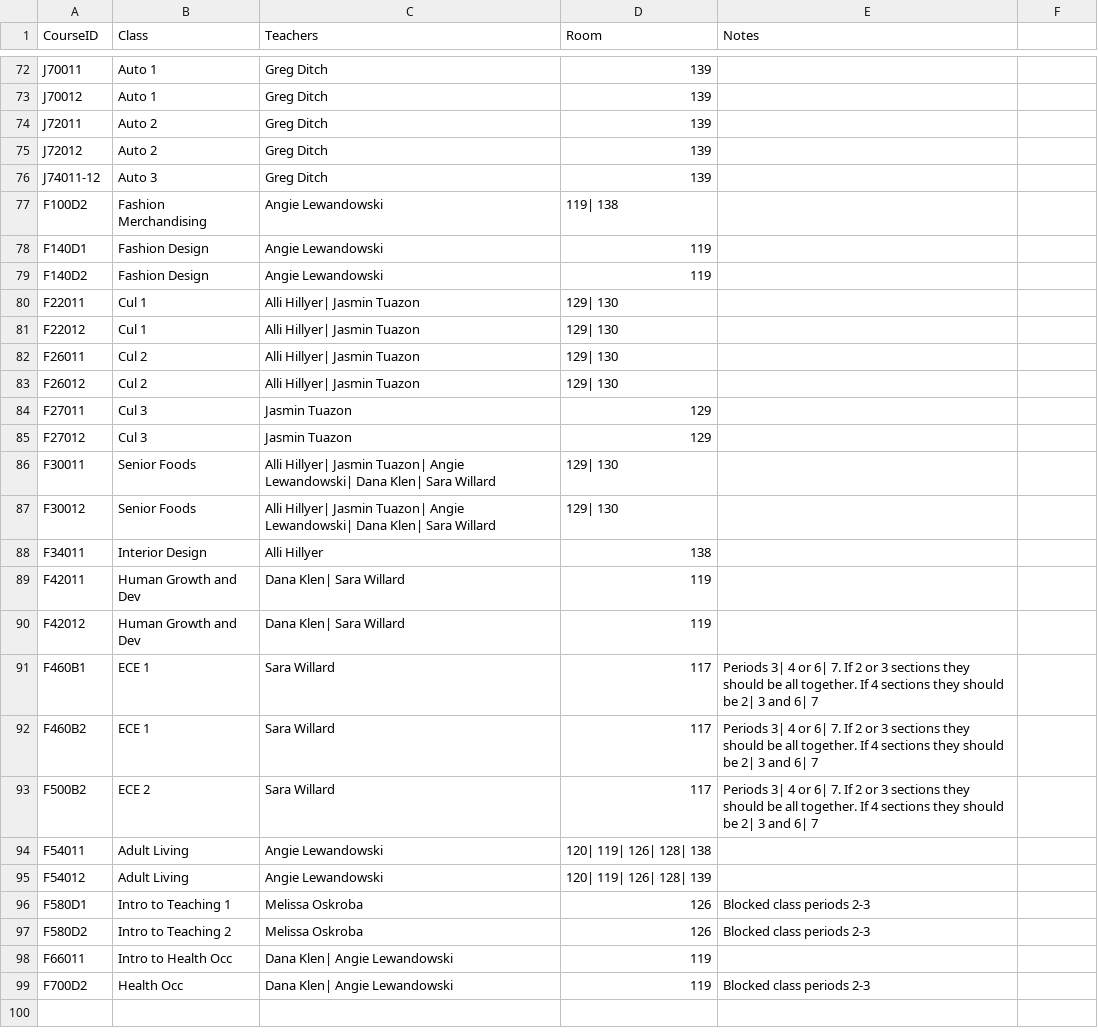
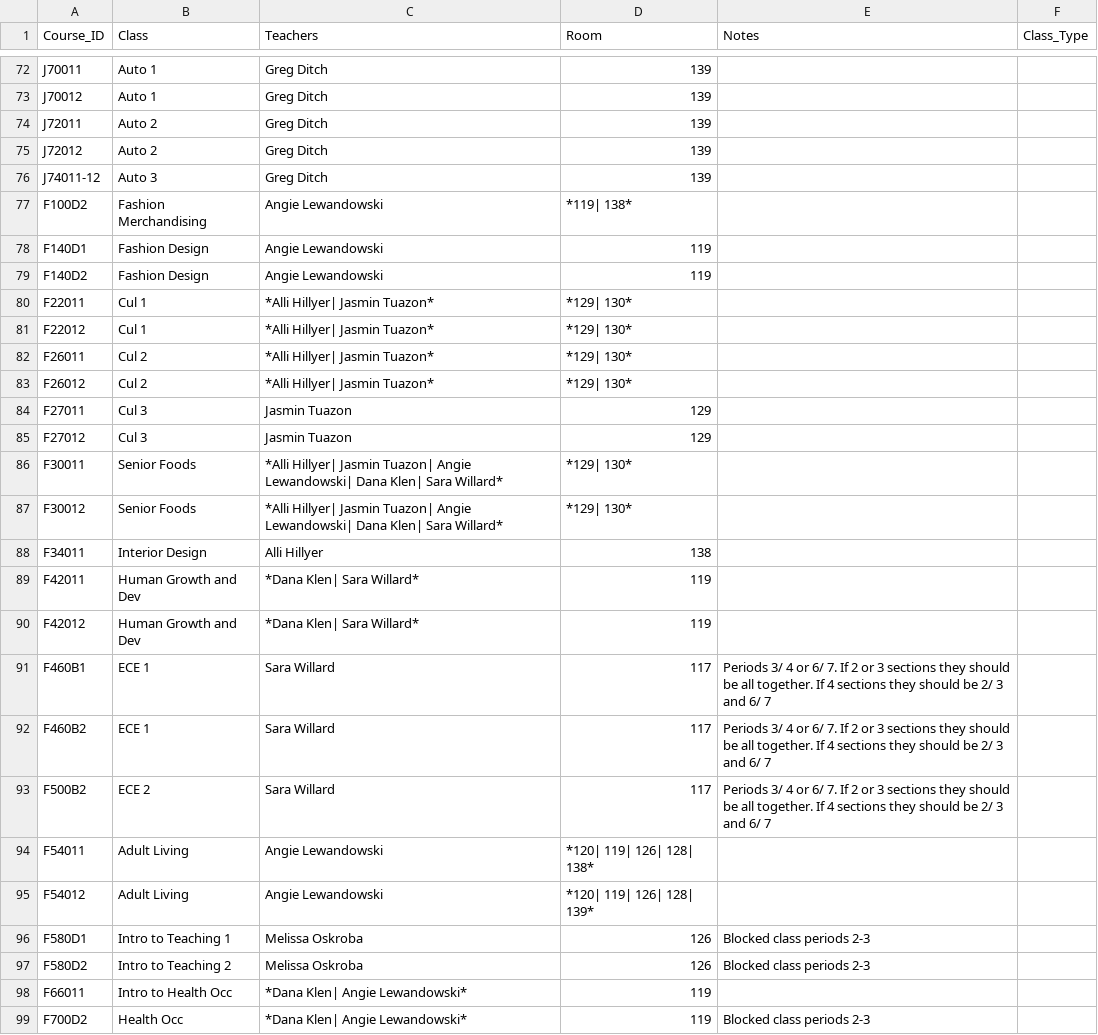
Before and after one commit to nnhsse202223/scheduling-app, a CSV file: CustomClassData.csv, drawn as a sheet; only a part is shown, gaps mark what is left out; the diff covers the shown part only.

```diff
--- a/CustomClassData.csv
+++ b/CustomClassData.csv
@@ -1 +1 @@
-CourseID;Class;Teachers;Room;Notes
+Course_ID;Class;Teachers;Room;Notes;Class_Type
@@ -76,24 +76,24 @@ J72012;Auto 2;Greg Ditch;139;
 J74011-12;Auto 3;Greg Ditch;139;
-F100D2;Fashion Merchandising;Angie Lewandowski;119| 138;
+F100D2;Fashion Merchandising;Angie Lewandowski;*119| 138*;
 F140D1;Fashion Design;Angie Lewandowski;119;
 F140D2;Fashion Design;Angie Lewandowski;119;
-F22011;Cul 1;Alli Hillyer| Jasmin Tuazon;129| 130;
-F22012;Cul 1;Alli Hillyer| Jasmin Tuazon;129| 130;
-F26011;Cul 2;Alli Hillyer| Jasmin Tuazon;129| 130;
-F26012;Cul 2;Alli Hillyer| Jasmin Tuazon;129| 130;
+F22011;Cul 1;*Alli Hillyer| Jasmin Tuazon*;*129| 130*;
+F22012;Cul 1;*Alli Hillyer| Jasmin Tuazon*;*129| 130*;
+F26011;Cul 2;*Alli Hillyer| Jasmin Tuazon*;*129| 130*;
+F26012;Cul 2;*Alli Hillyer| Jasmin Tuazon*;*129| 130*;
 F27011;Cul 3;Jasmin Tuazon;129;
 F27012;Cul 3;Jasmin Tuazon;129;
-F30011;Senior Foods;Alli Hillyer| Jasmin Tuazon| Angie Lewandowski| Dana Klen| Sara Willard;129| 130;
-F30012;Senior Foods;Alli Hillyer| Jasmin Tuazon| Angie Lewandowski| Dana Klen| Sara Willard;129| 130;
+F30011;Senior Foods;*Alli Hillyer| Jasmin Tuazon| Angie Lewandowski| Dana Klen| Sara Willard*;*129| 130*;
+F30012;Senior Foods;*Alli Hillyer| Jasmin Tuazon| Angie Lewandowski| Dana Klen| Sara Willard*;*129| 130*;
 F34011;Interior Design;Alli Hillyer;138;
-F42011;Human Growth and Dev;Dana Klen| Sara Willard;119;
-F42012;Human Growth and Dev;Dana Klen| Sara Willard;119;
-F460B1;ECE 1;Sara Willard;117;Periods 3| 4 or 6| 7. If 2 or 3 sections they should be all together. If 4 sections they should be 2| 3 and 6| 7
-F460B2;ECE 1;Sara Willard;117;Periods 3| 4 or 6| 7. If 2 or 3 sections they should be all together. If 4 sections they should be 2| 3 and 6| 7
-F500B2;ECE 2;Sara Willard;117;Periods 3| 4 or 6| 7. If 2 or 3 sections they should be all together. If 4 sections they should be 2| 3 and 6| 7
-F54011;Adult Living;Angie Lewandowski;120| 119| 126| 128| 138;
-F54012;Adult Living;Angie Lewandowski;120| 119| 126| 128| 139;
+F42011;Human Growth and Dev;*Dana Klen| Sara Willard*;119;
+F42012;Human Growth and Dev;*Dana Klen| Sara Willard*;119;
+F460B1;ECE 1;Sara Willard;117;Periods 3/ 4 or 6/ 7. If 2 or 3 sections they should be all together. If 4 sections they should be 2/ 3 and 6/ 7
+F460B2;ECE 1;Sara Willard;117;Periods 3/ 4 or 6/ 7. If 2 or 3 sections they should be all together. If 4 sections they should be 2/ 3 and 6/ 7
+F500B2;ECE 2;Sara Willard;117;Periods 3/ 4 or 6/ 7. If 2 or 3 sections they should be all together. If 4 sections they should be 2/ 3 and 6/ 7
+F54011;Adult Living;Angie Lewandowski;*120| 119| 126| 128| 138*;
+F54012;Adult Living;Angie Lewandowski;*120| 119| 126| 128| 139*;
 F580D1;Intro to Teaching 1;Melissa Oskroba;126;Blocked class periods 2-3
 F580D2;Intro to Teaching 2;Melissa Oskroba;126;Blocked class periods 2-3
-F66011;Intro to Health Occ;Dana Klen| Angie Lewandowski;119;
-F700D2;Health Occ;Dana Klen| Angie Lewandowski;119;Blocked class periods 2-3
+F66011;Intro to Health Occ;*Dana Klen| Angie Lewandowski*;119;
+F700D2;Health Occ;*Dana Klen| Angie Lewandowski*;119;Blocked class periods 2-3
```
Also changed, not shown: 68 edited cells elsewhere in this file, 1 other file.
